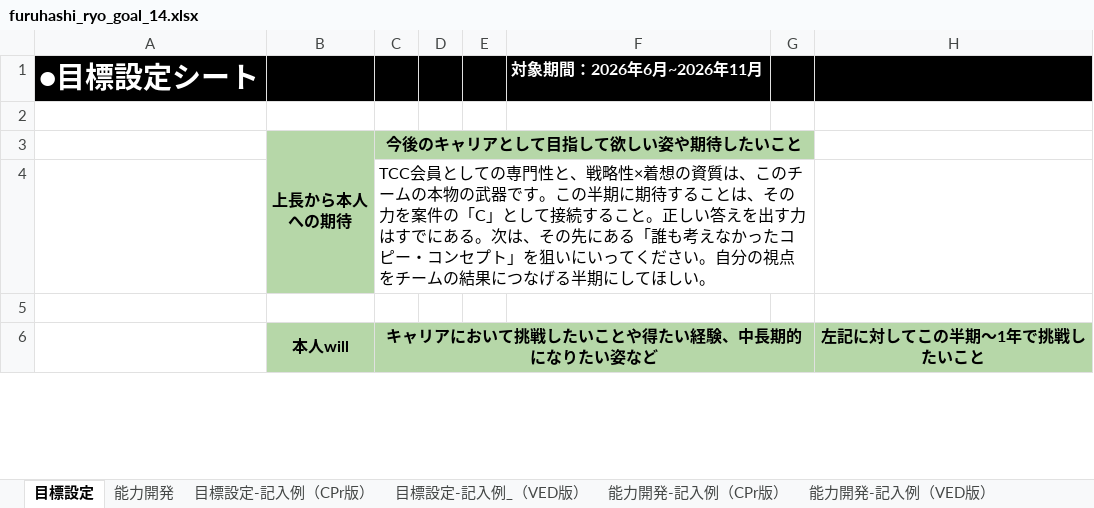
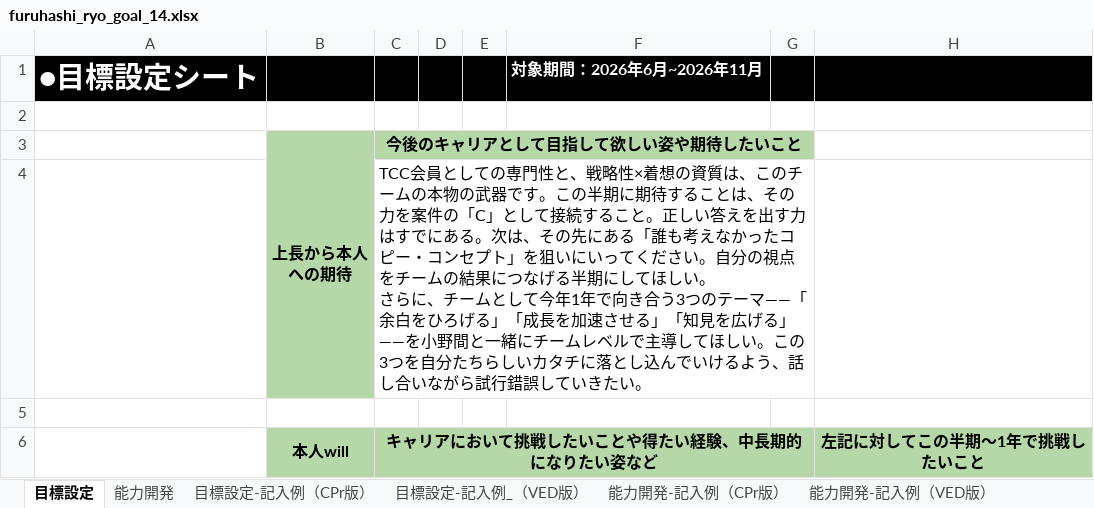
Before and after one commit to bufeks/ComD-Team, an Excel workbook: goal_sheets/furuhashi_ryo_goal_14.xlsx, sheet 目標設定, drawn as a sheet; only a part is shown; values as stored, in another font and other column widths than the file's, no borders; ↵ is a line break in a cell; the diff names each change by its address in the sheet, - before the commit and + after, or states it on an @@ line.

```diff
--- a/goal_sheets/furuhashi_ryo_goal_14.xlsx (sheet 目標設定)
+++ b/goal_sheets/furuhashi_ryo_goal_14.xlsx (sheet 目標設定)
-C4: …ほしい。
+C4: …ほしい。 ↵ さらに、チームとして今年1年で向き合う3つのテーマ——「余白をひろげる」「成長を加速させる」「知見を広げる」——を小野間と一緒にチームレベルで主導してほしい。この3つを自分たちらしいカタチに落とし込んでいけるよう、話し合いながら試行錯誤していきたい。
```
Also changed, not shown: goal_sheets/onoma_ryo_goal_14.xlsx.
